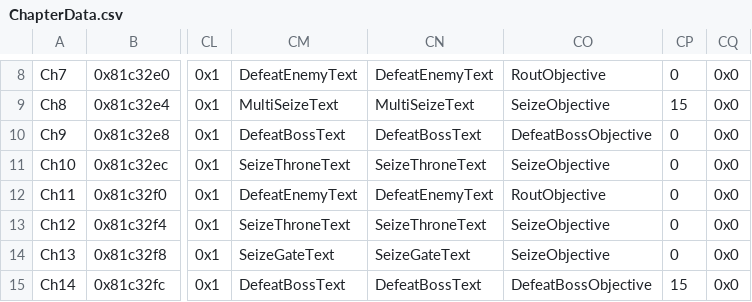
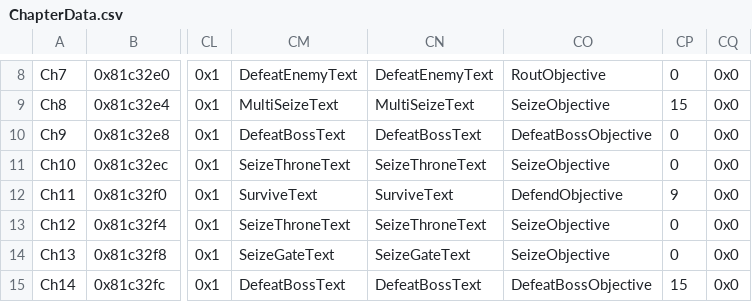
Before and after one commit to Peer56/CommunityBlitz5, a CSV file: Tables/NightmareModules/ChapterData/ChapterData.csv, drawn as a sheet; only a part is shown, gaps mark what is left out; the diff names each change by its address in the sheet, - before the commit and + after, or states it on an @@ line.

Commit message:
[chapter 11] basic chapter logic

```diff
--- a/Tables/NightmareModules/ChapterData/ChapterData.csv
+++ b/Tables/NightmareModules/ChapterData/ChapterData.csv
-CM12: DefeatEnemyText
+CM12: SurviveText
-CN12: DefeatEnemyText
+CN12: SurviveText
-CO12: RoutObjective
+CO12: DefendObjective
-CP12: 0
+CP12: 9
```
Also changed, not shown: 3 other files.
